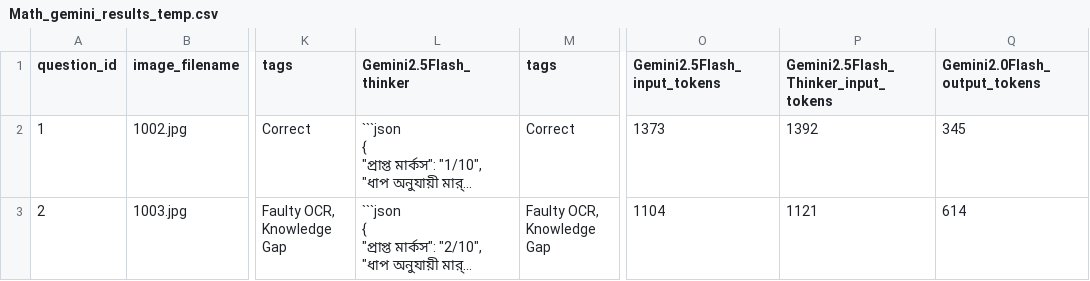
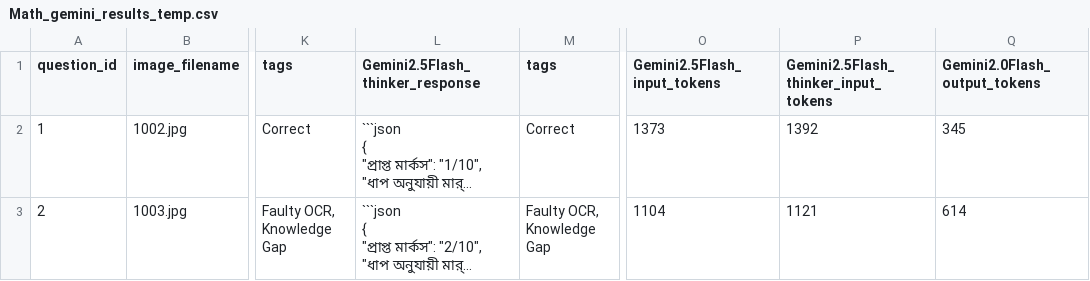
Before and after one commit to naf01/Brainlytic-DL, a CSV file: udvash-scripts/Archive/Math_gemini_results_temp.csv, drawn as a sheet; only a part is shown, gaps mark what is left out; long unchanged cells end in …; the diff names each change by its address in the sheet, - before the commit and + after, or states it on an @@ line.

Commit message:
Update Math_gemini_results_temp.csv

```diff
--- a/udvash-scripts/Archive/Math_gemini_results_temp.csv
+++ b/udvash-scripts/Archive/Math_gemini_results_temp.csv
-L1: Gemini2.5Flash_thinker
+L1: Gemini2.5Flash_thinker_response
-P1: Gemini2.5Flash_Thinker_input_tokens
+P1: Gemini2.5Flash_thinker_input_tokens
```
